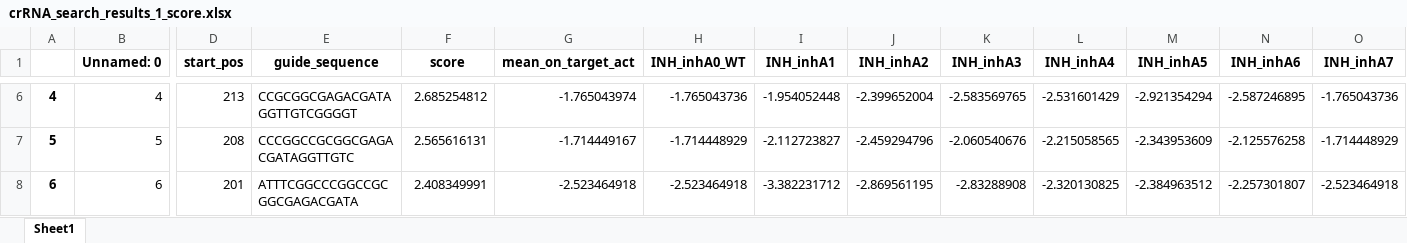
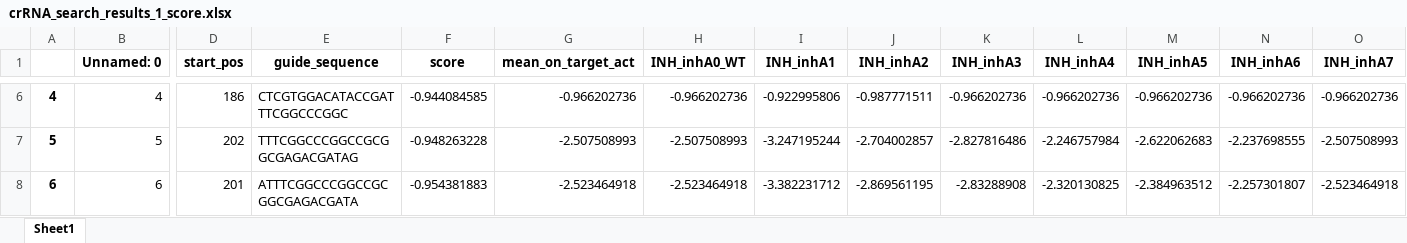
Before and after one commit to soonwoohong/badgers_search_guide, an Excel workbook: crRNA_search_results_1_score.xlsx, sheet Sheet1, drawn as a sheet; only a part is shown, gaps mark what is left out; values as stored, in another font and other column widths than the file's, no borders; the diff covers the shown part only; the diff names each change by its address in the sheet, - before the commit and + after, or states it on an @@ line.

```diff
--- a/crRNA_search_results_1_score.xlsx (sheet Sheet1)
+++ b/crRNA_search_results_1_score.xlsx (sheet Sheet1)
-D6 (start_pos): 213
+D6 (start_pos): 186
-E6 (guide_sequence): CCGCGGCGAGACGATAGGTTGTCGGGGT
+E6 (guide_sequence): CTCGTGGACATACCGATTTCGGCCCGGC
-F6 (score): 2.685254812
+F6 (score): -0.944084585
-G6 (mean_on_target_act): -1.765043974
+G6 (mean_on_target_act): -0.966202736
-H6 (INH_inhA0_WT): -1.765043736
+H6 (INH_inhA0_WT): -0.966202736
-I6 (INH_inhA1): -1.954052448
+I6 (INH_inhA1): -0.922995806
-J6 (INH_inhA2): -2.399652004
+J6 (INH_inhA2): -0.987771511
-K6 (INH_inhA3): -2.583569765
+K6 (INH_inhA3): -0.966202736
-L6 (INH_inhA4): -2.531601429
+L6 (INH_inhA4): -0.966202736
-M6 (INH_inhA5): -2.921354294
+M6 (INH_inhA5): -0.966202736
-N6 (INH_inhA6): -2.587246895
+N6 (INH_inhA6): -0.966202736
-O6 (INH_inhA7): -1.765043736
+O6 (INH_inhA7): -0.966202736
-D7 (start_pos): 208
+D7 (start_pos): 202
-E7 (guide_sequence): CCCGGCCGCGGCGAGACGATAGGTTGTC
+E7 (guide_sequence): TTTCGGCCCGGCCGCGGCGAGACGATAG
-F7 (score): 2.565616131
+F7 (score): -0.948263228
-G7 (mean_on_target_act): -1.714449167
+G7 (mean_on_target_act): -2.507508993
-H7 (INH_inhA0_WT): -1.714448929
+H7 (INH_inhA0_WT): -2.507508993
-I7 (INH_inhA1): -2.112723827
+I7 (INH_inhA1): -3.247195244
-J7 (INH_inhA2): -2.459294796
+J7 (INH_inhA2): -2.704002857
-K7 (INH_inhA3): -2.060540676
+K7 (INH_inhA3): -2.827816486
-L7 (INH_inhA4): -2.215058565
+L7 (INH_inhA4): -2.246757984
-M7 (INH_inhA5): -2.343953609
+M7 (INH_inhA5): -2.622062683
-N7 (INH_inhA6): -2.125576258
+N7 (INH_inhA6): -2.237698555
-O7 (INH_inhA7): -1.714448929
+O7 (INH_inhA7): -2.507508993
-F8 (score): 2.408349991
+F8 (score): -0.954381883
```
Also changed, not shown: 14 removed rows and 727 edited cells elsewhere in this sheet, crRNA_search_results_1.xlsx, crRNA_search_results_2.xlsx, 8 other files.
